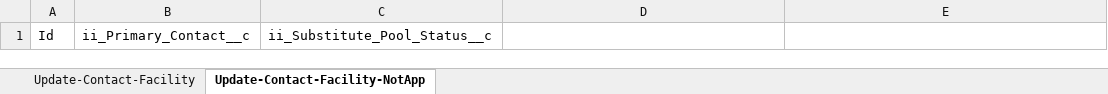
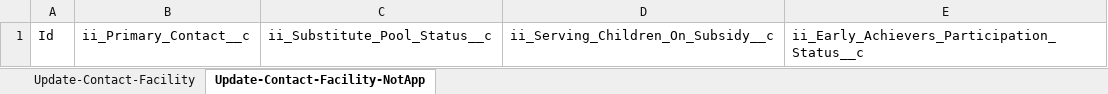
Before and after one commit to Uncruise/Salesforce-Importer, an Excel workbook: Clients/II/II-SubPool-Update2of2_Prod.xlsx, sheet Update-Contact-Facility-NotApp, drawn as a sheet; values as stored, in another font and other column widths than the file's, no borders; table styles not drawn; the diff names each change by its address in the sheet, - before the commit and + after, or states it on an @@ line.

Commit message:
facility update

```diff
--- a/Clients/II/II-SubPool-Update2of2_Prod.xlsx (sheet Update-Contact-Facility-NotApp)
+++ b/Clients/II/II-SubPool-Update2of2_Prod.xlsx (sheet Update-Contact-Facility-NotApp)
-D1: (empty)
+D1: ii_Serving_Children_On_Subsidy__c
-E1: (empty)
+E1: ii_Early_Achievers_Participation_Status__c
```
Also changed, not shown: 1 other file.
